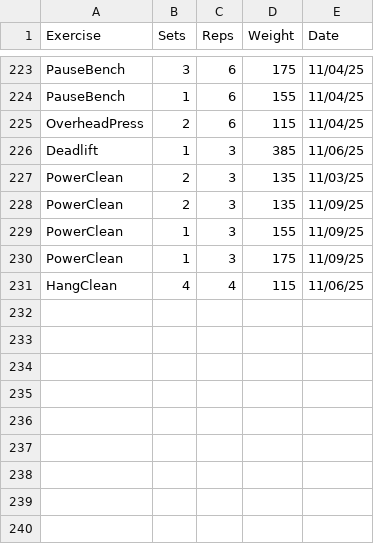
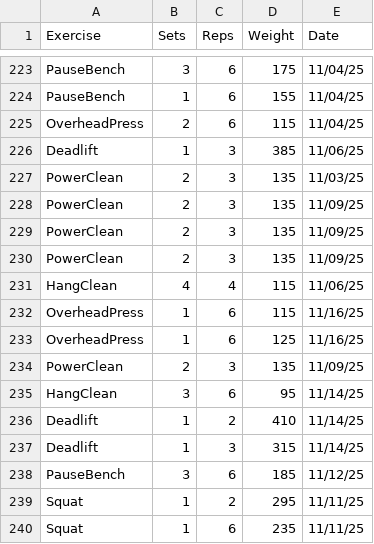
Before and after one commit to leegg713/PythonWorkoutLog, a CSV file: WorkoutLog.csv, drawn as a sheet; only a part is shown, gaps mark what is left out.

```diff
--- a/WorkoutLog.csv
+++ b/WorkoutLog.csv
@@ -228,4 +228,13 @@ PowerClean,2,3,135,11/03/25
 PowerClean,2,3,135,11/09/25
-PowerClean,1,3,155,11/09/25
-PowerClean,1,3,175,11/09/25
+PowerClean,2,3,135,11/09/25
+PowerClean,2,3,135,11/09/25
 HangClean,4,4,115,11/06/25
+OverheadPress,1,6,115,11/16/25
+OverheadPress,1,6,125,11/16/25
+PowerClean,2,3,135,11/09/25
+HangClean,3,6,95,11/14/25
+Deadlift,1,2,410,11/14/25
+Deadlift,1,3,315,11/14/25
+PauseBench,3,6,185,11/12/25
+Squat,1,2,295,11/11/25
+Squat,1,6,235,11/11/25
```
Also changed, not shown: 1 other file.
